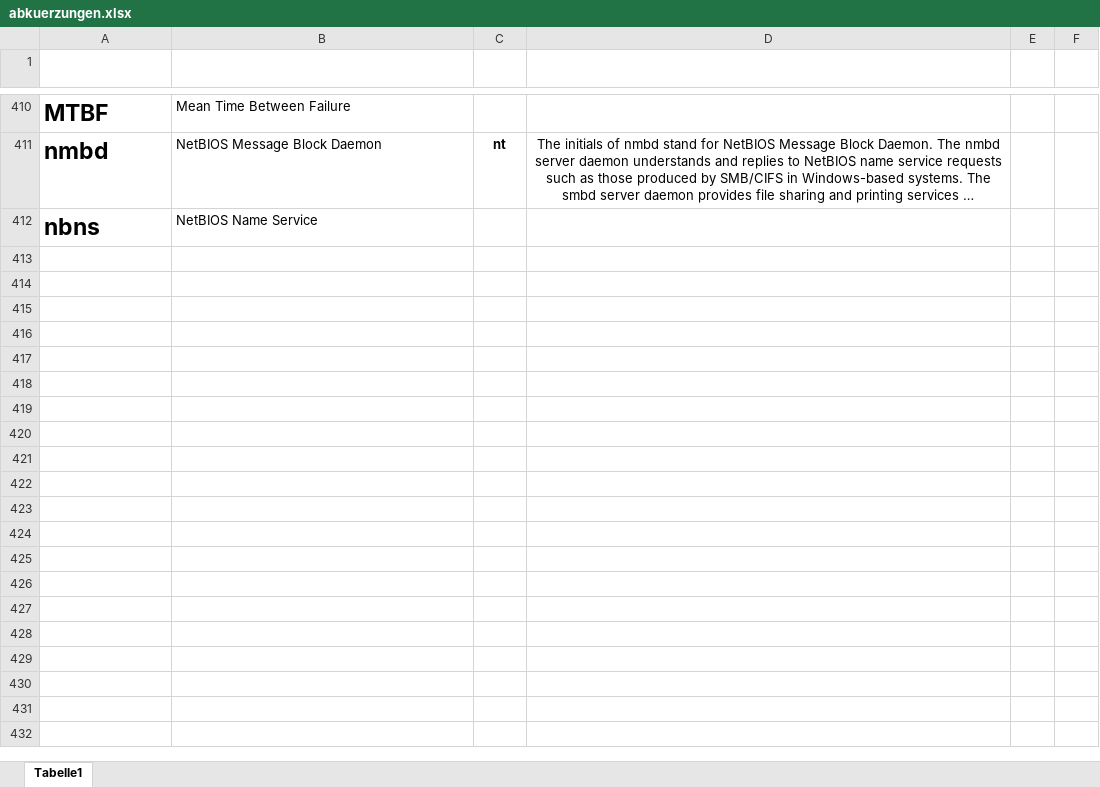
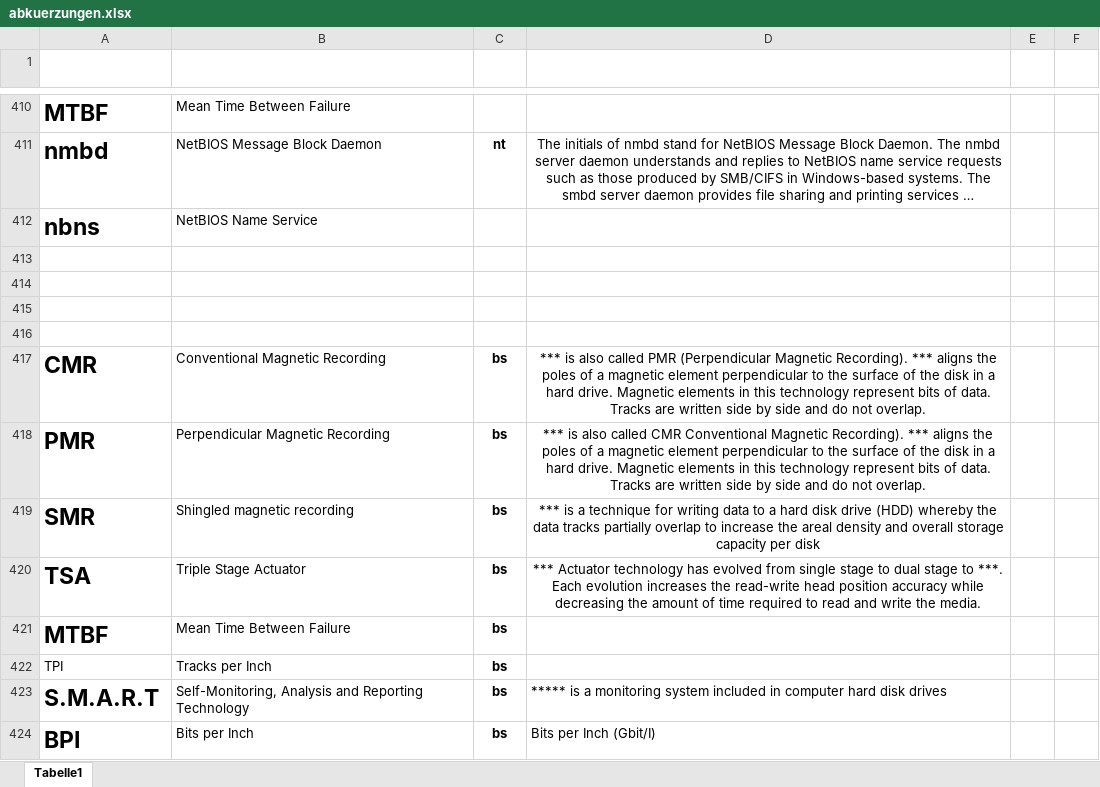
Before and after one commit to gregorio-pirolini/markdown, an Excel workbook: abkuerzungen.xlsx, sheet Tabelle1, drawn as a sheet; only a part is shown, gaps mark what is left out; long unchanged cells end in …; values as stored, in another font and other column widths than the file's, no borders; table styles not drawn; the diff covers the shown part only; the diff names each change by its address in the sheet, - before the commit and + after, or states it on an @@ line.

```diff
--- a/abkuerzungen.xlsx (sheet Tabelle1)
+++ b/abkuerzungen.xlsx (sheet Tabelle1)
+row 413: (empty)
+row 414: (empty)
+row 415: (empty)
+row 416: (empty)
+row 417: CMR | Conventional Magnetic Recording | bs | *** is also called PMR (Perpendicular Magnetic Recording). *** aligns the poles of a magnetic element perpendicular to the surface of the disk in a hard drive. Magnetic elements in this technology represent bits of data. Tracks are written side by side and do not overlap.
+row 418: PMR | Perpendicular Magnetic Recording | bs | *** is also called CMR Conventional Magnetic Recording). *** aligns the poles of a magnetic element perpendicular to the surface of the disk in a hard drive. Magnetic elements in this technology represent bits of data. Tracks are written side by side and do not overlap.
+row 419: SMR | Shingled magnetic recording | bs | *** is a technique for writing data to a hard disk drive (HDD) whereby the data tracks partially overlap to increase the areal density and overall storage capacity per disk
+row 420: TSA | Triple Stage Actuator | bs | *** Actuator technology has evolved from single stage to dual stage to ***. Each evolution increases the read-write head position accuracy while decreasing the amount of time required to read and write the media.
+row 421: MTBF | Mean Time Between Failure | bs
+row 422: TPI | Tracks per Inch | bs
+row 423: S.M.A.R.T | Self-Monitoring, Analysis and Reporting Technology | bs | ***** is a monitoring system included in computer hard disk drives
+row 424: BPI | Bits per Inch | bs | Bits per Inch (Gbit/I)
```
Also changed, not shown: 12 added rows elsewhere in this sheet, 41 other files.
